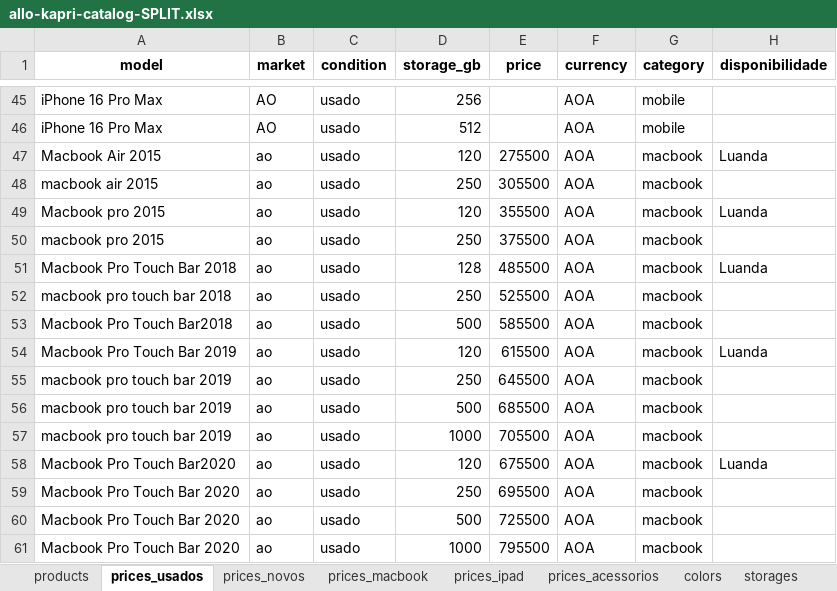
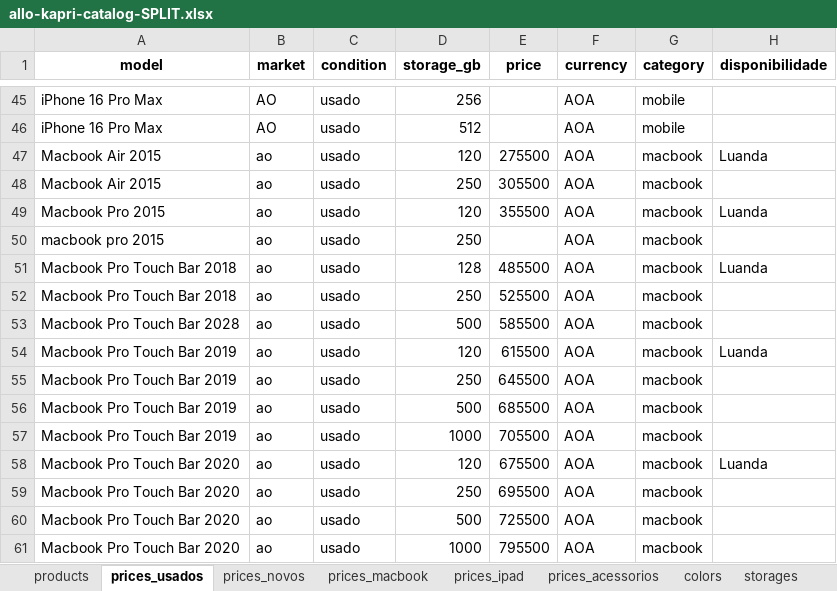
Before and after one commit to SAHADCOELHO/catalog, an Excel workbook: allo-kapri-fixed-v6 22/server/data/allo-kapri-catalog-SPLIT.xlsx, sheet prices_usados, drawn as a sheet; only a part is shown, gaps mark what is left out; values as stored, in another font and other column widths than the file's, no borders; the diff names each change by its address in the sheet, - before the commit and + after, or states it on an @@ line.

Commit message:
Add files via upload

```diff
--- a/allo-kapri-fixed-v6 22/server/data/allo-kapri-catalog-SPLIT.xlsx (sheet prices_usados)
+++ b/allo-kapri-fixed-v6 22/server/data/allo-kapri-catalog-SPLIT.xlsx (sheet prices_usados)
-A48 (model): macbook air 2015
+A48 (model): Macbook Air 2015
-A49 (model): Macbook pro 2015
+A49 (model): Macbook Pro 2015
-E50 (price): 375500
+E50 (price): (empty)
-A52 (model): macbook pro touch bar 2018
+A52 (model): Macbook Pro Touch Bar 2018
-A53 (model): Macbook Pro Touch Bar2018
+A53 (model): Macbook Pro Touch Bar 2028
-A55:A57 (model): macbook pro touch bar 2019
+A55:A57 (model): Macbook Pro Touch Bar 2019
-A58 (model): Macbook Pro Touch Bar2020
+A58 (model): Macbook Pro Touch Bar 2020
```
